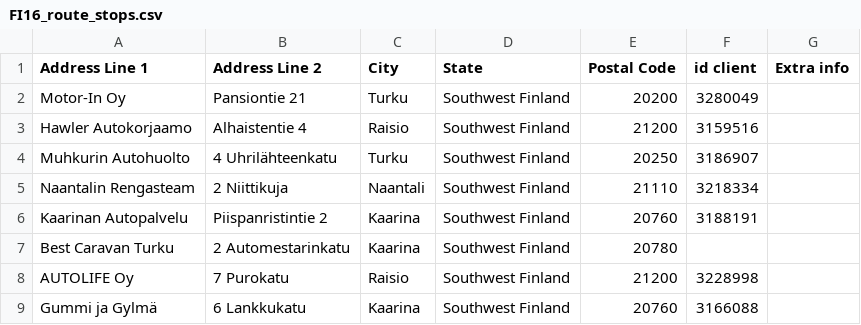
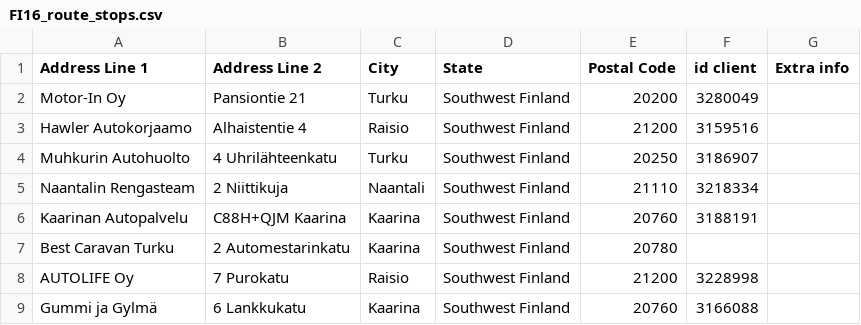
Before and after one commit to srgjj73/srgjj73-route_generator_data, a CSV file: refs/FI16_route_stops.csv, drawn as a sheet; only a part is shown.

Commit message:
save: FI16_route_stops.csv

```diff
--- a/refs/FI16_route_stops.csv
+++ b/refs/FI16_route_stops.csv
@@ -5,3 +5,3 @@ Muhkurin Autohuolto,4 Uhrilähteenkatu,Turku,Southwest Finland,20250,3186907,
 Naantalin Rengasteam,2 Niittikuja,Naantali,Southwest Finland,21110,3218334,
-Kaarinan Autopalvelu,Piispanristintie 2,Kaarina,Southwest Finland,20760,3188191,
+Kaarinan Autopalvelu,C88H+QJM Kaarina,Kaarina,Southwest Finland,20760,3188191,
 Best Caravan Turku,2 Automestarinkatu,Kaarina,Southwest Finland,20780,,
```
